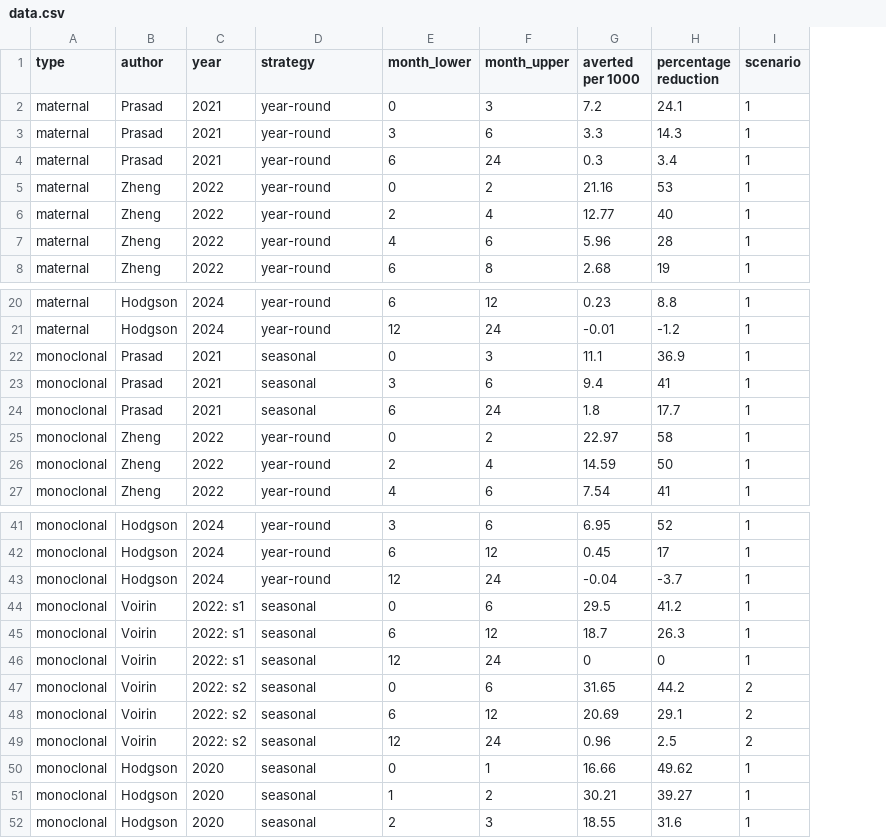
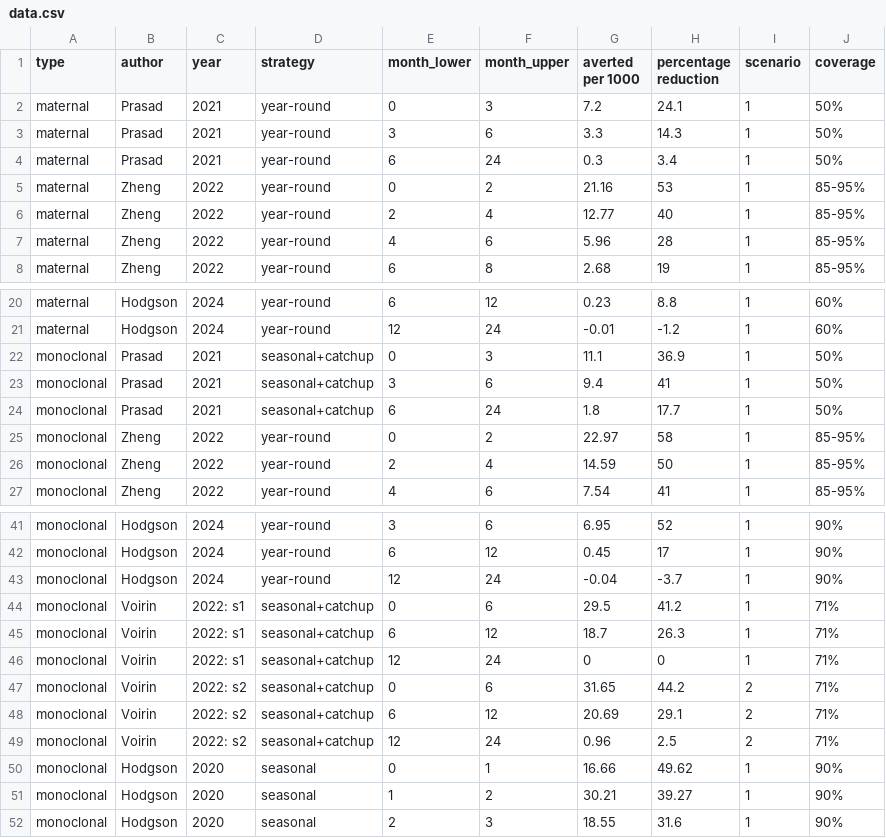
Before and after one commit to abhogan/rsv_model_scoping, a CSV file: data.csv, drawn as a sheet; only a part is shown, gaps mark what is left out; the diff names each change by its address in the sheet, - before the commit and + after, or states it on an @@ line.

```diff
--- a/data.csv
+++ b/data.csv
+column J (coverage), rows 2-8: 50% | 50% | 50% | 85-95% | 85-95% | 85-95% | 85-95%; rows 20-27: 60% | 60% | 50% | 50% | 50% | 85-95% | 85-95% | 85-95%; rows 41-52: 90% | 90% | 90% | 71% | 71% | 71% | 71% | 71% | 71% | 90% | 90% | 90%
-D22:D24 (strategy): seasonal
+D22:D24 (strategy): seasonal+catchup
-D44:D49 (strategy): seasonal
+D44:D49 (strategy): seasonal+catchup
```
Also changed, not shown: 3 other files.
